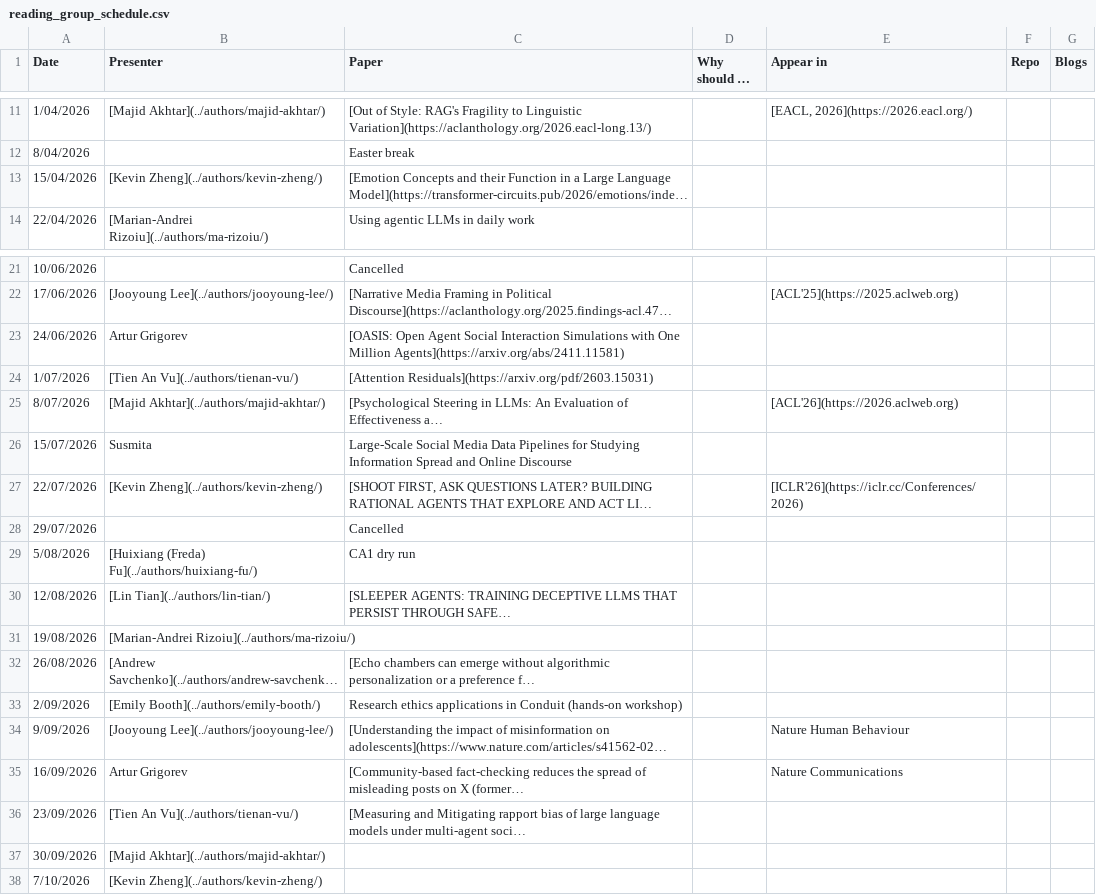
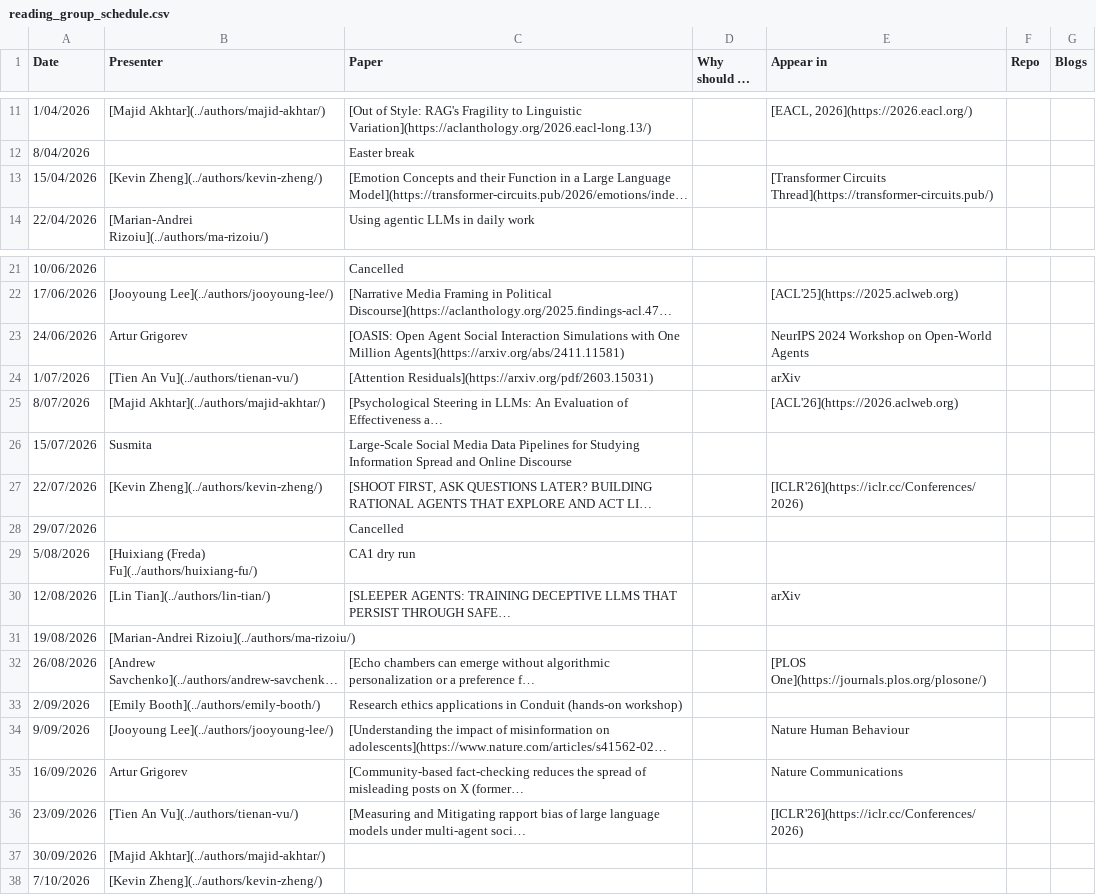
Before and after one commit to behavioral-ds/behavioral-ds.github.io, a CSV file: assets/reading/reading_group_schedule.csv, drawn as a sheet; only a part is shown, gaps mark what is left out; long unchanged cells end in …; the diff names each change by its address in the sheet, - before the commit and + after, or states it on an @@ line.

Commit message:
Fill missing reading group publication venues

```diff
--- a/assets/reading/reading_group_schedule.csv
+++ b/assets/reading/reading_group_schedule.csv
-E13 (Appear in): (empty)
+E13 (Appear in): [Transformer Circuits Thread](https://transformer-circuits.pub/)
-E23 (Appear in): (empty)
+E23 (Appear in): NeurIPS 2024 Workshop on Open-World Agents
-E24 (Appear in): (empty)
+E24 (Appear in): arXiv
-E30 (Appear in): (empty)
+E30 (Appear in): arXiv
-E32 (Appear in): (empty)
+E32 (Appear in): [PLOS One](https://journals.plos.org/plosone/)
-E36 (Appear in): (empty)
+E36 (Appear in): [ICLR'26](https://iclr.cc/Conferences/2026)
```
